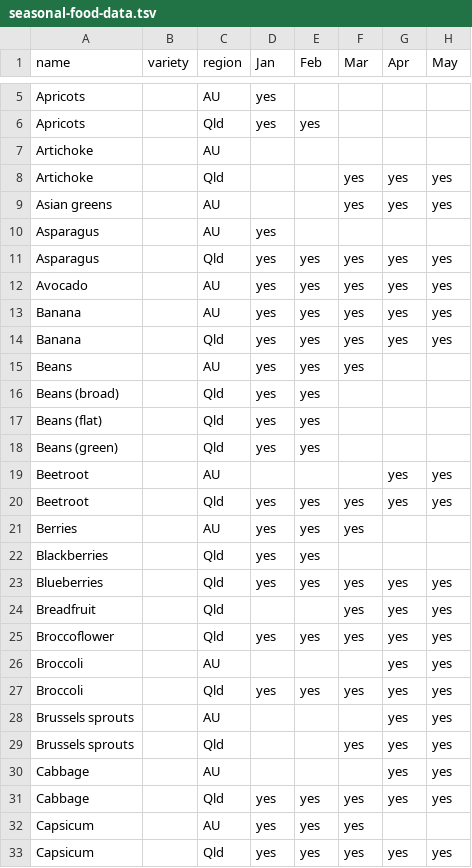
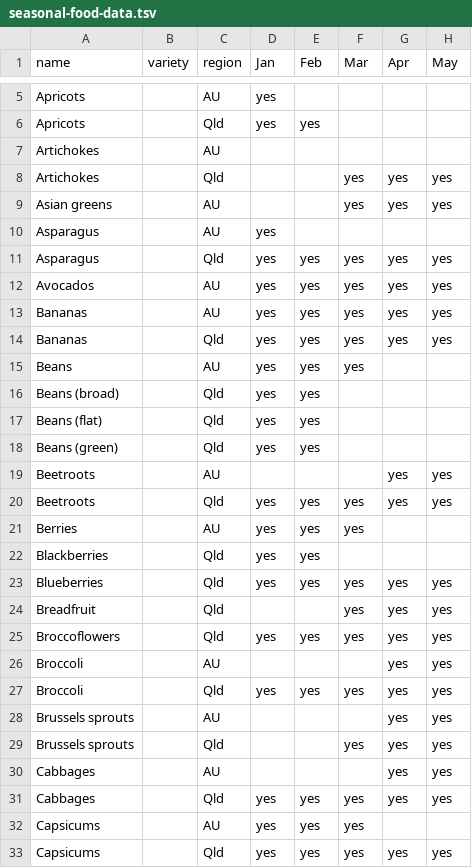
Before and after one commit to didoesdigital/growing, a TSV file: src/data/seasonal-food-data.tsv, drawn as a sheet; only a part is shown, gaps mark what is left out; the diff covers the shown part only; the diff names each change by its address in the sheet, - before the commit and + after, or states it on an @@ line.

```diff
--- a/src/data/seasonal-food-data.tsv
+++ b/src/data/seasonal-food-data.tsv
-A7:A8 (name): Artichoke
+A7:A8 (name): Artichokes
-A12 (name): Avocado
+A12 (name): Avocados
-A13:A14 (name): Banana
+A13:A14 (name): Bananas
-A19:A20 (name): Beetroot
+A19:A20 (name): Beetroots
-A25 (name): Broccoflower
+A25 (name): Broccoflowers
-A30:A31 (name): Cabbage
+A30:A31 (name): Cabbages
-A32:A33 (name): Capsicum
+A32:A33 (name): Capsicums
```
Also changed, not shown: 50 edited cells elsewhere in this file, 1 other file.
